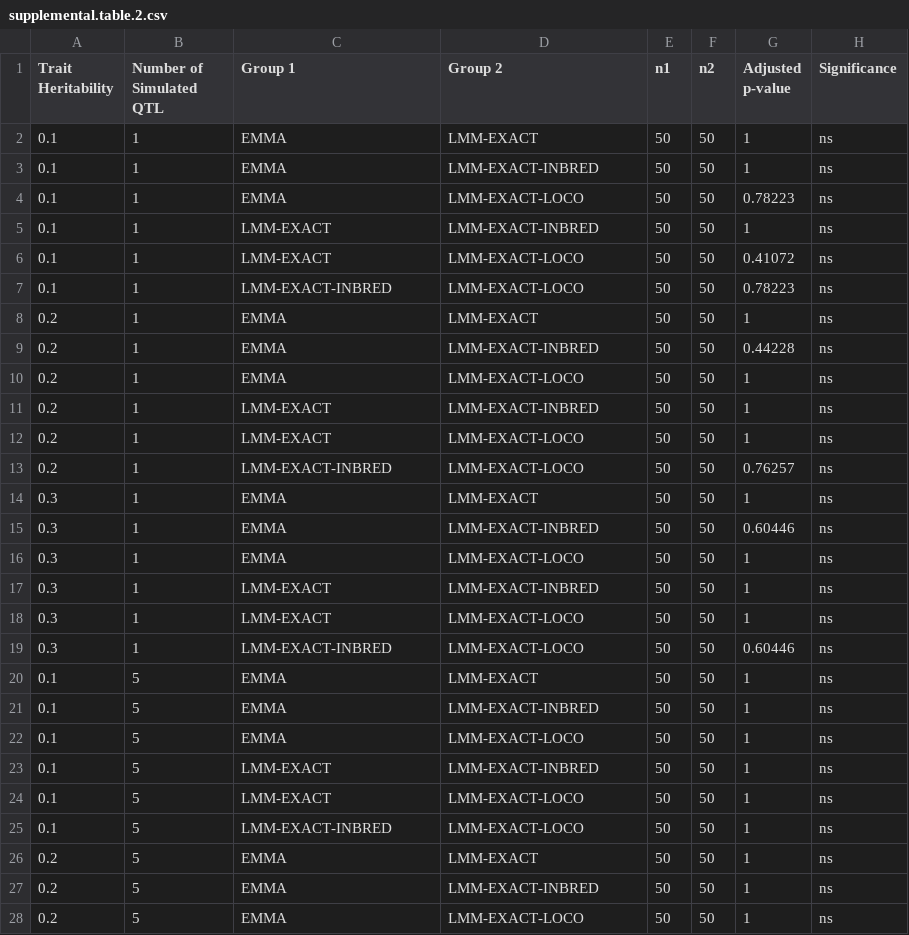
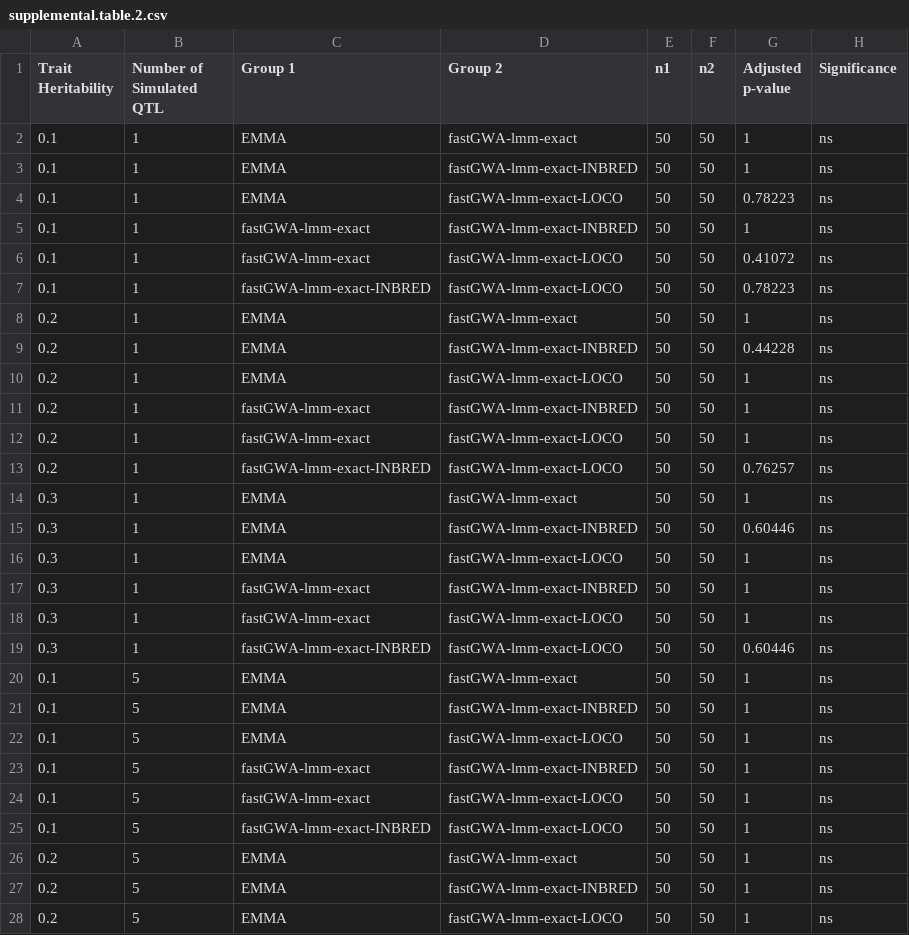
Before and after one commit to AndersenLab/nemascan_manuscript, a CSV file: tables/supplemental.table.2.csv, drawn as a sheet; only a part is shown; the diff covers the shown part only.

```diff
--- a/tables/supplemental.table.2.csv
+++ b/tables/supplemental.table.2.csv
@@ -1,28 +1,28 @@
 Trait Heritability,Number of Simulated QTL,Group 1,Group 2,n1,n2,Adjusted p-value,Significance
-0.1,1,EMMA,LMM-EXACT,50,50,1,ns
-0.1,1,EMMA,LMM-EXACT-INBRED,50,50,1,ns
-0.1,1,EMMA,LMM-EXACT-LOCO,50,50,0.78223,ns
-0.1,1,LMM-EXACT,LMM-EXACT-INBRED,50,50,1,ns
-0.1,1,LMM-EXACT,LMM-EXACT-LOCO,50,50,0.41072,ns
-0.1,1,LMM-EXACT-INBRED,LMM-EXACT-LOCO,50,50,0.78223,ns
-0.2,1,EMMA,LMM-EXACT,50,50,1,ns
-0.2,1,EMMA,LMM-EXACT-INBRED,50,50,0.44228,ns
-0.2,1,EMMA,LMM-EXACT-LOCO,50,50,1,ns
-0.2,1,LMM-EXACT,LMM-EXACT-INBRED,50,50,1,ns
-0.2,1,LMM-EXACT,LMM-EXACT-LOCO,50,50,1,ns
-0.2,1,LMM-EXACT-INBRED,LMM-EXACT-LOCO,50,50,0.76257,ns
-0.3,1,EMMA,LMM-EXACT,50,50,1,ns
-0.3,1,EMMA,LMM-EXACT-INBRED,50,50,0.60446,ns
-0.3,1,EMMA,LMM-EXACT-LOCO,50,50,1,ns
-0.3,1,LMM-EXACT,LMM-EXACT-INBRED,50,50,1,ns
-0.3,1,LMM-EXACT,LMM-EXACT-LOCO,50,50,1,ns
-0.3,1,LMM-EXACT-INBRED,LMM-EXACT-LOCO,50,50,0.60446,ns
-0.1,5,EMMA,LMM-EXACT,50,50,1,ns
-0.1,5,EMMA,LMM-EXACT-INBRED,50,50,1,ns
-0.1,5,EMMA,LMM-EXACT-LOCO,50,50,1,ns
-0.1,5,LMM-EXACT,LMM-EXACT-INBRED,50,50,1,ns
-0.1,5,LMM-EXACT,LMM-EXACT-LOCO,50,50,1,ns
-0.1,5,LMM-EXACT-INBRED,LMM-EXACT-LOCO,50,50,1,ns
-0.2,5,EMMA,LMM-EXACT,50,50,1,ns
-0.2,5,EMMA,LMM-EXACT-INBRED,50,50,1,ns
-0.2,5,EMMA,LMM-EXACT-LOCO,50,50,1,ns
+0.1,1,EMMA,fastGWA-lmm-exact,50,50,1,ns
+0.1,1,EMMA,fastGWA-lmm-exact-INBRED,50,50,1,ns
+0.1,1,EMMA,fastGWA-lmm-exact-LOCO,50,50,0.78223,ns
+0.1,1,fastGWA-lmm-exact,fastGWA-lmm-exact-INBRED,50,50,1,ns
+0.1,1,fastGWA-lmm-exact,fastGWA-lmm-exact-LOCO,50,50,0.41072,ns
+0.1,1,fastGWA-lmm-exact-INBRED,fastGWA-lmm-exact-LOCO,50,50,0.78223,ns
+0.2,1,EMMA,fastGWA-lmm-exact,50,50,1,ns
+0.2,1,EMMA,fastGWA-lmm-exact-INBRED,50,50,0.44228,ns
+0.2,1,EMMA,fastGWA-lmm-exact-LOCO,50,50,1,ns
+0.2,1,fastGWA-lmm-exact,fastGWA-lmm-exact-INBRED,50,50,1,ns
+0.2,1,fastGWA-lmm-exact,fastGWA-lmm-exact-LOCO,50,50,1,ns
+0.2,1,fastGWA-lmm-exact-INBRED,fastGWA-lmm-exact-LOCO,50,50,0.76257,ns
+0.3,1,EMMA,fastGWA-lmm-exact,50,50,1,ns
+0.3,1,EMMA,fastGWA-lmm-exact-INBRED,50,50,0.60446,ns
+0.3,1,EMMA,fastGWA-lmm-exact-LOCO,50,50,1,ns
+0.3,1,fastGWA-lmm-exact,fastGWA-lmm-exact-INBRED,50,50,1,ns
+0.3,1,fastGWA-lmm-exact,fastGWA-lmm-exact-LOCO,50,50,1,ns
+0.3,1,fastGWA-lmm-exact-INBRED,fastGWA-lmm-exact-LOCO,50,50,0.60446,ns
+0.1,5,EMMA,fastGWA-lmm-exact,50,50,1,ns
+0.1,5,EMMA,fastGWA-lmm-exact-INBRED,50,50,1,ns
+0.1,5,EMMA,fastGWA-lmm-exact-LOCO,50,50,1,ns
+0.1,5,fastGWA-lmm-exact,fastGWA-lmm-exact-INBRED,50,50,1,ns
+0.1,5,fastGWA-lmm-exact,fastGWA-lmm-exact-LOCO,50,50,1,ns
+0.1,5,fastGWA-lmm-exact-INBRED,fastGWA-lmm-exact-LOCO,50,50,1,ns
+0.2,5,EMMA,fastGWA-lmm-exact,50,50,1,ns
+0.2,5,EMMA,fastGWA-lmm-exact-INBRED,50,50,1,ns
+0.2,5,EMMA,fastGWA-lmm-exact-LOCO,50,50,1,ns
```
Also changed, not shown: 69 edited cells elsewhere in this file, tables/supplemental.table.10.csv, tables/supplemental.table.3.csv, 36 other files.
